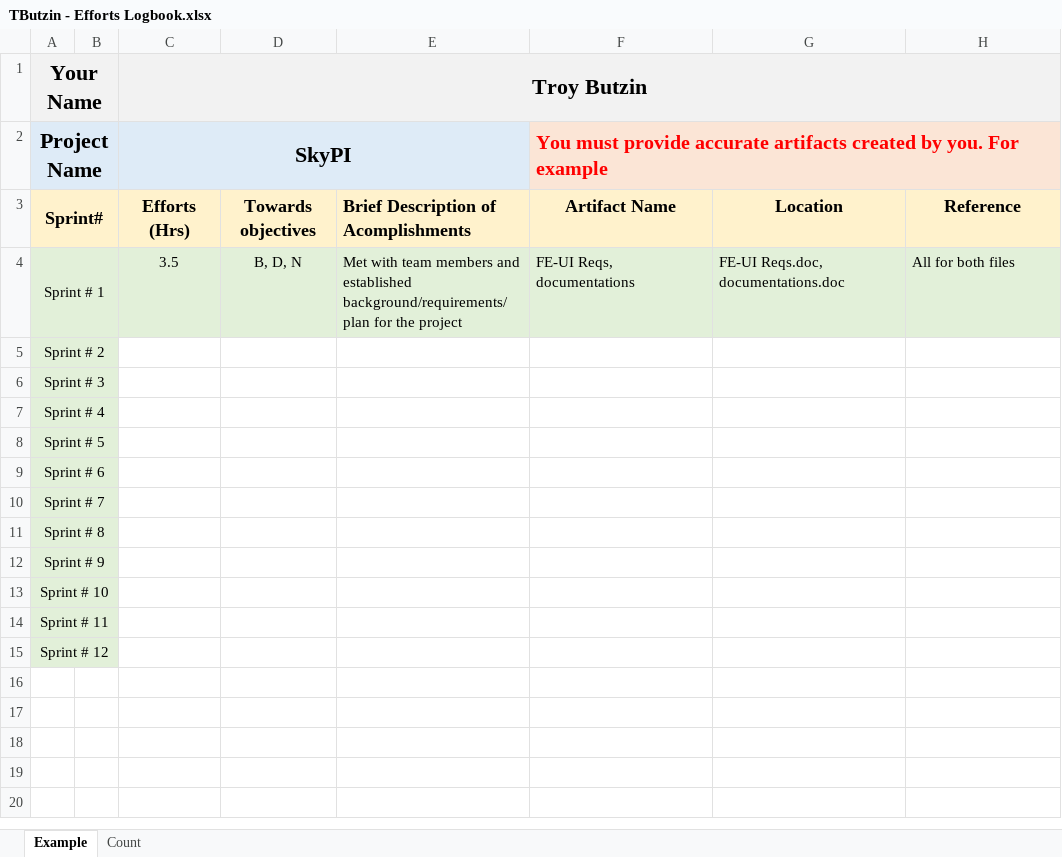
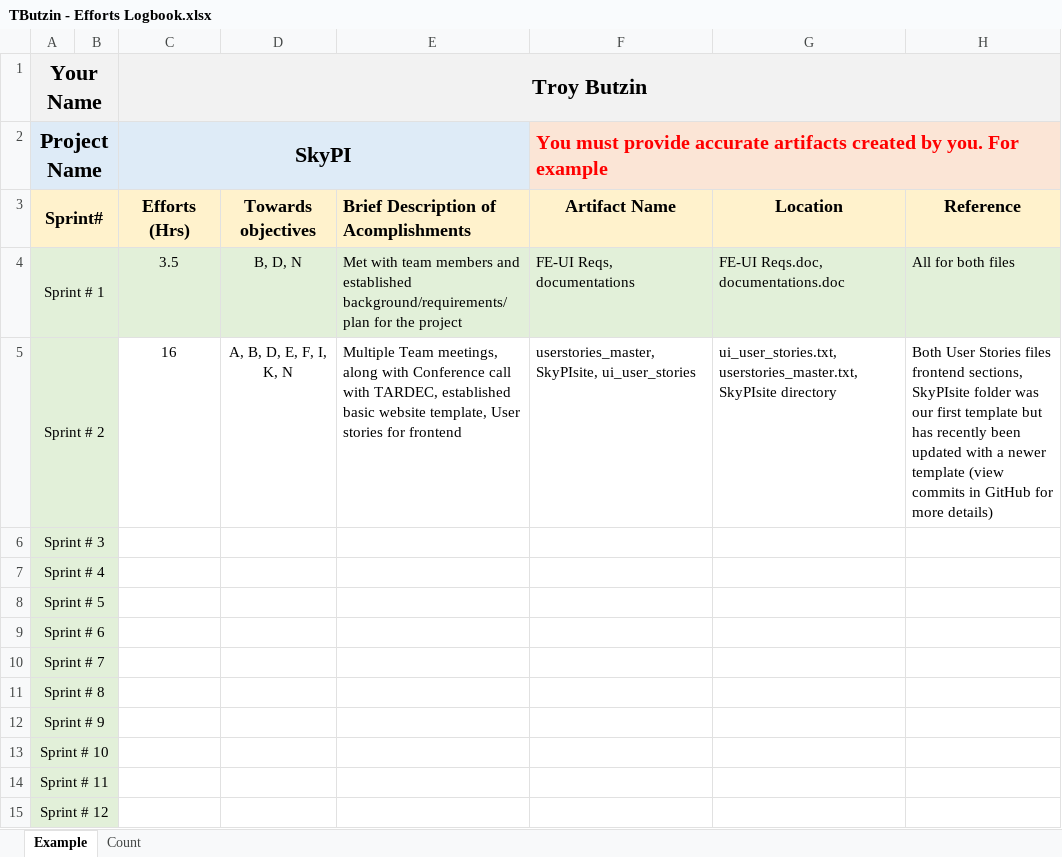
Before and after one commit to mblaul/skypi, an Excel workbook: docs/logbooks/TButzin - Efforts Logbook.xlsx, sheet Example, drawn as a sheet; values as stored, in another font and other column widths than the file's, no borders; the diff names each change by its address in the sheet, - before the commit and + after, or states it on an @@ line.

Commit message:
Updated for Sprint #2

```diff
--- a/docs/logbooks/TButzin - Efforts Logbook.xlsx (sheet Example)
+++ b/docs/logbooks/TButzin - Efforts Logbook.xlsx (sheet Example)
-C5 (Troy Butzin): (empty)
+C5 (Troy Butzin): 16
-D5: (empty)
+D5: A, B, D, E, F, I, K, N
-E5: (empty)
+E5: Multiple Team meetings, along with Conference call with TARDEC, established basic website template, User stories for frontend
-F5: (empty)
+F5: userstories_master, SkyPIsite, ui_user_stories
-G5: (empty)
+G5: ui_user_stories.txt, userstories_master.txt, SkyPIsite directory
-H5: (empty)
+H5: Both User Stories files frontend sections, SkyPIsite folder was our first template but has recently been updated with a newer template (view commits in GitHub for more details)
```
